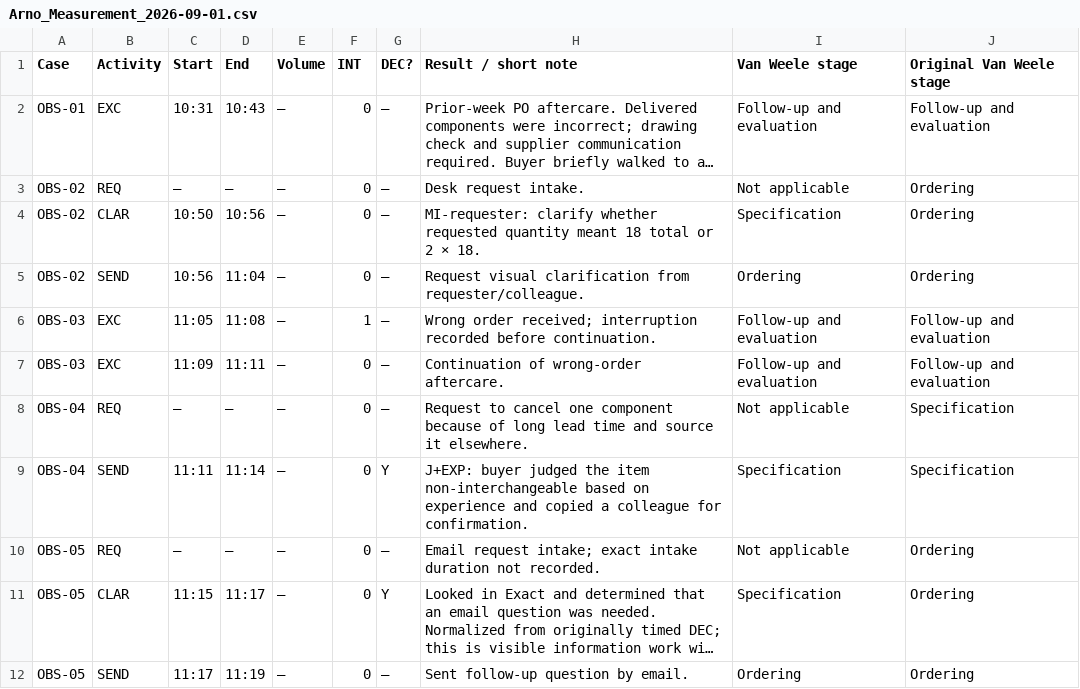
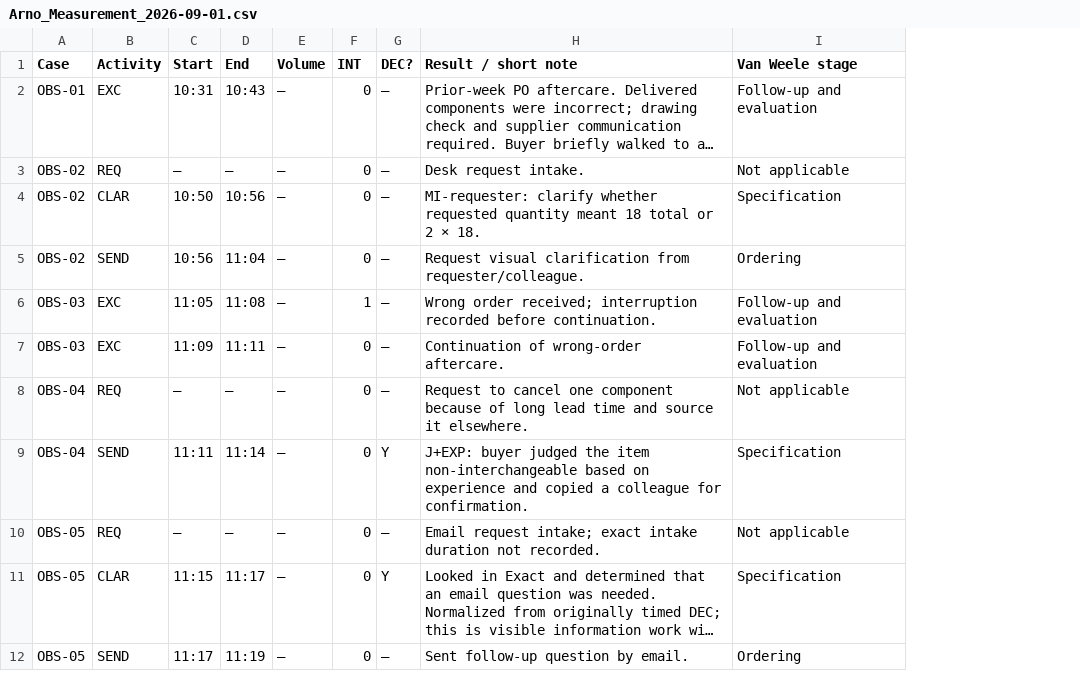
Before and after one commit to Luuuuuig/Bachelor-End-Project, a CSV file: docs/measurement/Arno_Measurement_2026-09-01.csv, drawn as a sheet; only a part is shown; long unchanged cells end in …; the diff names each change by its address in the sheet, - before the commit and + after, or states it on an @@ line.

```diff
--- a/docs/measurement/Arno_Measurement_2026-09-01.csv
+++ b/docs/measurement/Arno_Measurement_2026-09-01.csv
-column J (Original Van Weele stage), rows 2-12: Follow-up and evaluation | Ordering | Ordering | Ordering | Follow-up and evaluation | Follow-up and evaluation | Specification | Specification | Ordering | Ordering | Ordering
```
Also changed, not shown: docs/measurement/Arno_Measurement_2026-09-23.csv, docs/measurement/Arno_Measurement_2026-10-14.csv, 3 other files.
